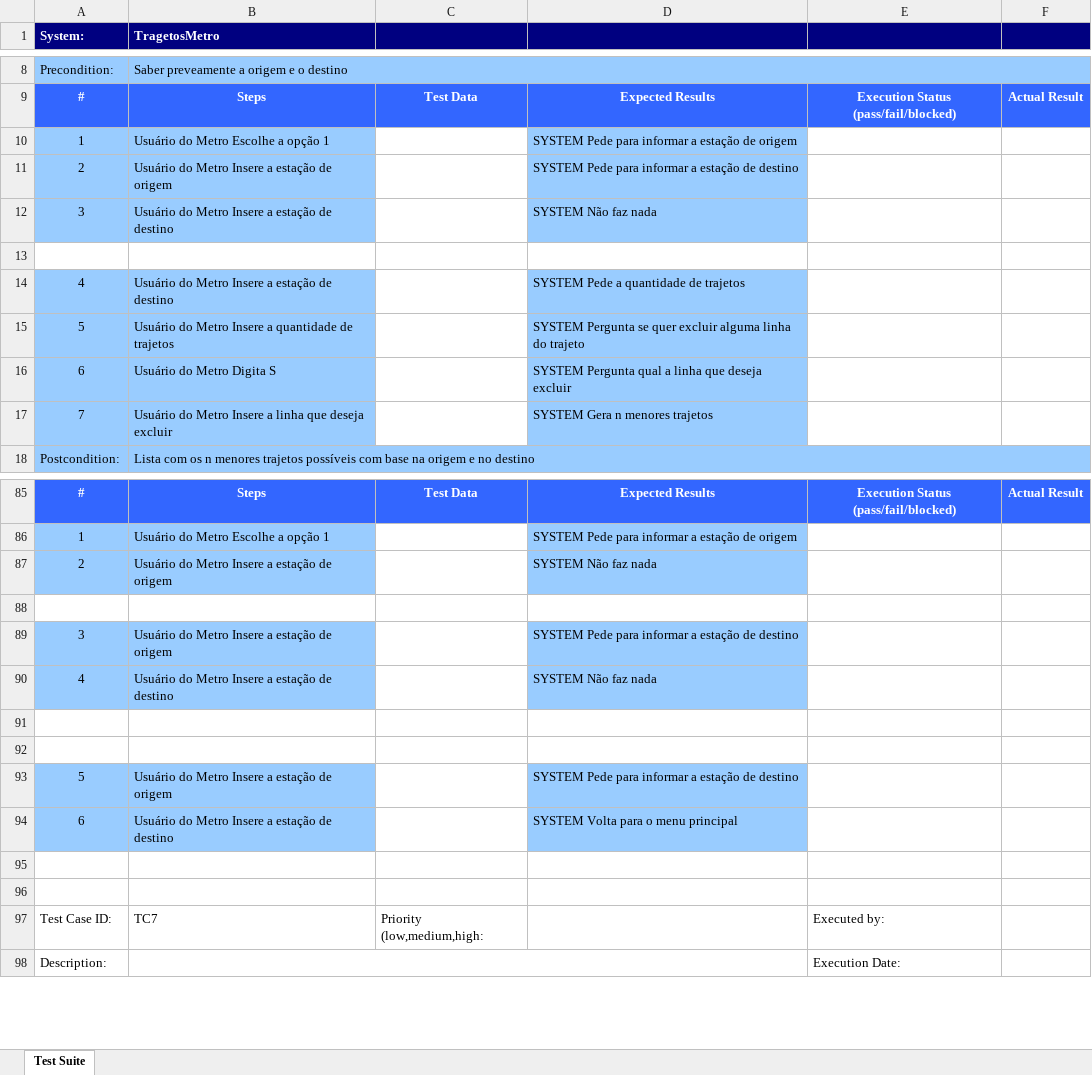
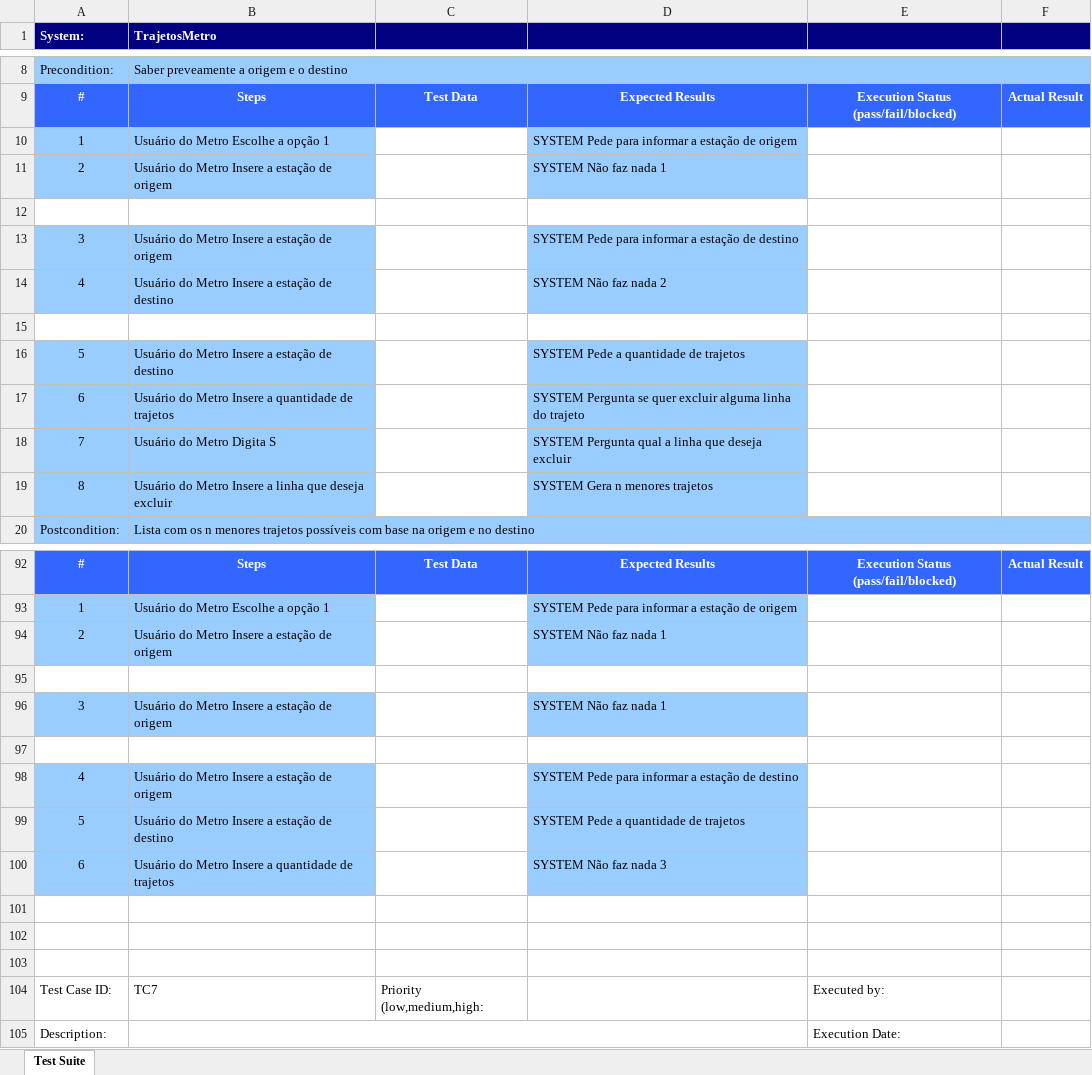
Before and after one commit to Natan7/Trajetos_Metro_Londres, an Excel workbook: MetroLondres/output/xlsx/Calculo do menor trajeto entre duas estações--GTP-.xlsx, sheet Test Suite, drawn as a sheet; only a part is shown, gaps mark what is left out; values as stored, in another font and other column widths than the file's, no borders; removed rows and columns are numbered as before the commit, all else as after; the diff covers the shown part only; the diff names each change by its address in the sheet, - before the commit and + after, or states it on an @@ line.

```diff
--- a/MetroLondres/output/xlsx/Calculo do menor trajeto entre duas estações--GTP-.xlsx (sheet Test Suite)
+++ b/MetroLondres/output/xlsx/Calculo do menor trajeto entre duas estações--GTP-.xlsx (sheet Test Suite)
-B1: TragetosMetro
+B1: TrajetosMetro
-D11: SYSTEM Pede para informar a estação de destino
+D11: SYSTEM Não faz nada 1
-row 12: 3 | Usuário do Metro Insere a estação de destino |  | SYSTEM Não faz nada
@@ row 28 moved to row 13: 3 @@
-D14: SYSTEM Pede a quantidade de trajetos
+D14: SYSTEM Não faz nada 2
-row 15: 5 | Usuário do Metro Insere a quantidade de trajetos |  | SYSTEM Pergunta se quer excluir alguma linha do trajeto
+row 15: (empty)
-A15:B15 fill: #99CCFF
+A15:B15 fill: none
-D15 fill: #99CCFF
+D15 fill: none
@@ row 120 moved to row 16: 5 @@
-B17 (TrajetosMetro): Usuário do Metro Digita S
+B17 (TrajetosMetro): Usuário do Metro Insere a quantidade de trajetos
-D17: SYSTEM Pergunta qual a linha que deseja excluir
+D17: SYSTEM Pergunta se quer excluir alguma linha do trajeto
-B18 (TrajetosMetro): Usuário do Metro Insere a linha que deseja excluir
+B18 (TrajetosMetro): Usuário do Metro Digita S
-D18: SYSTEM Gera n menores trajetos
+D18: SYSTEM Pergunta qual a linha que deseja excluir
+row 19: 8 | Usuário do Metro Insere a linha que deseja excluir |  | SYSTEM Gera n menores trajetos
-D94: SYSTEM Não faz nada
+D94: SYSTEM Não faz nada 1
-D96: SYSTEM Pede para informar a estação de destino
+D96: SYSTEM Não faz nada 1
-row 90: 4 | Usuário do Metro Insere a estação de destino |  | SYSTEM Não faz nada
+row 98: 4 | Usuário do Metro Insere a estação de origem |  | SYSTEM Pede para informar a estação de destino
+row 99: 5 | Usuário do Metro Insere a estação de destino |  | SYSTEM Pede a quantidade de trajetos
+row 100: 6 | Usuário do Metro Insere a quantidade de trajetos |  | SYSTEM Não faz nada 3
@@ row 93 moved to row 67: 5 @@
-row 94: 6 | Usuário do Metro Insere a estação de destino |  | SYSTEM Volta para o menu principal
```
Also changed, not shown: 19 added rows, 10 removed rows, 7 moved rows, 27 edited cells and cell formats elsewhere in this sheet, MetroLondres/output/xlsx/Calculo do menor trajeto entre duas estações--ART-.xlsx, MetroLondres/output/xlsx/Calculo do menor trajeto entre duas estações--Complete-.xlsx, 7 other files.
